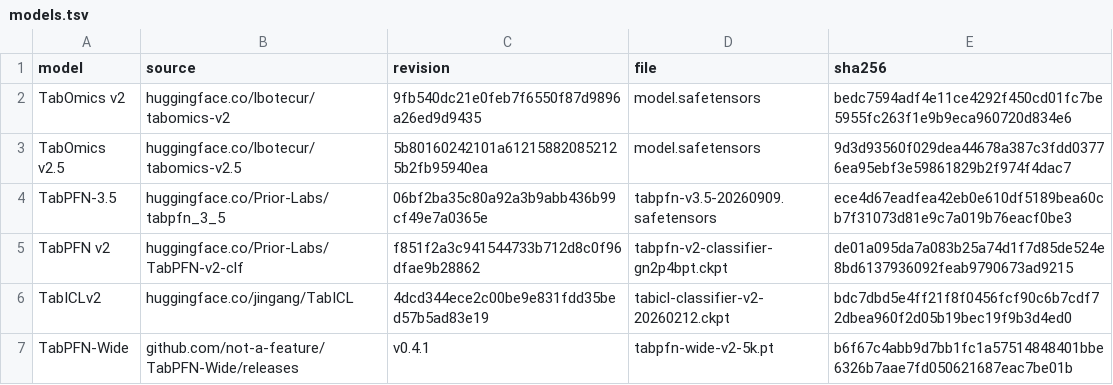
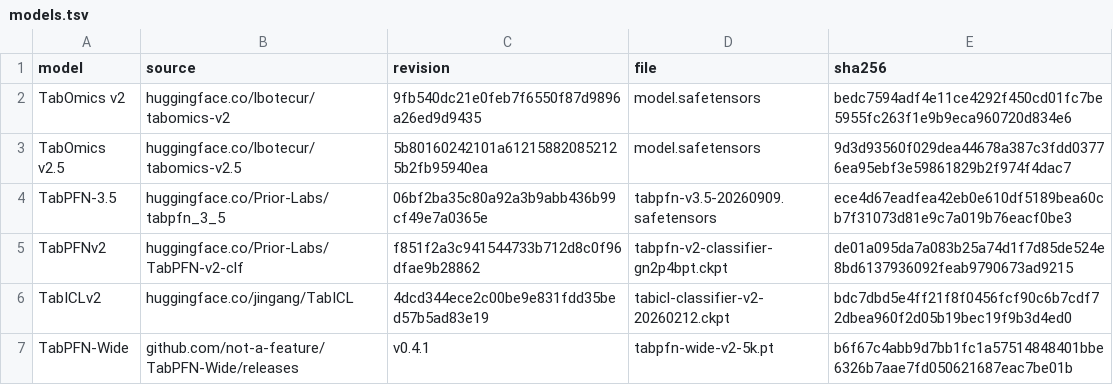
Before and after one commit to lbotecur/tabomics-paper, a TSV file: manifests/models.tsv, drawn as a sheet.

```diff
--- a/manifests/models.tsv
+++ b/manifests/models.tsv
@@ -4,3 +4,3 @@ TabOmics v2.5	huggingface.co/lbotecur/tabomics-v2.5	5b80160242101a61215882085212
 TabPFN-3.5	huggingface.co/Prior-Labs/tabpfn_3_5	06bf2ba35c80a92a3b9abb436b99cf49e7a0365e	tabpfn-v3.5-20260909.safetensors	ece4d67eadfea42eb0e610df5189bea60cb7f31073d81e9c7a019b76eacf0be3
-TabPFN v2	huggingface.co/Prior-Labs/TabPFN-v2-clf	f851f2a3c941544733b712d8c0f96dfae9b28862	tabpfn-v2-classifier-gn2p4bpt.ckpt	de01a095da7a083b25a74d1f7d85de524e8bd6137936092feab9790673ad9215
+TabPFNv2	huggingface.co/Prior-Labs/TabPFN-v2-clf	f851f2a3c941544733b712d8c0f96dfae9b28862	tabpfn-v2-classifier-gn2p4bpt.ckpt	de01a095da7a083b25a74d1f7d85de524e8bd6137936092feab9790673ad9215
 TabICLv2	huggingface.co/jingang/TabICL	4dcd344ece2c00be9e831fdd35bed57b5ad83e19	tabicl-classifier-v2-20260212.ckpt	bdc7dbd5e4ff21f8f0456fcf90c6b7cdf72dbea960f2d05b19bec19f9b3d4ed0
```
Also changed, not shown: 1 other file.
